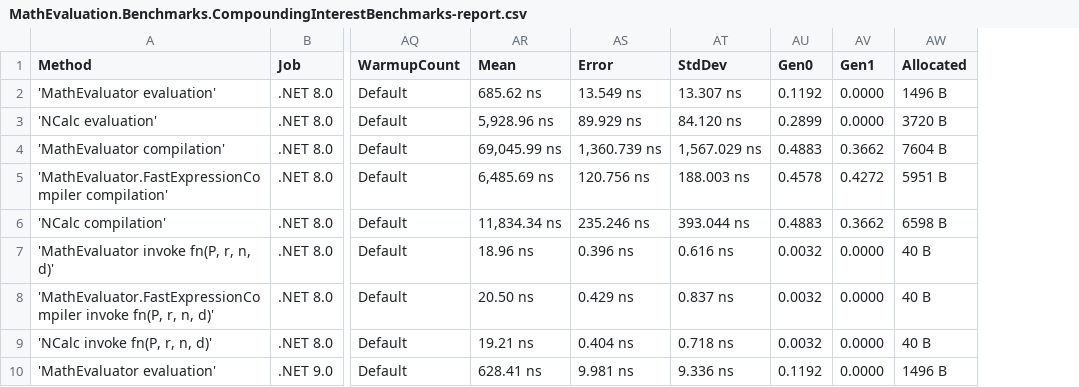
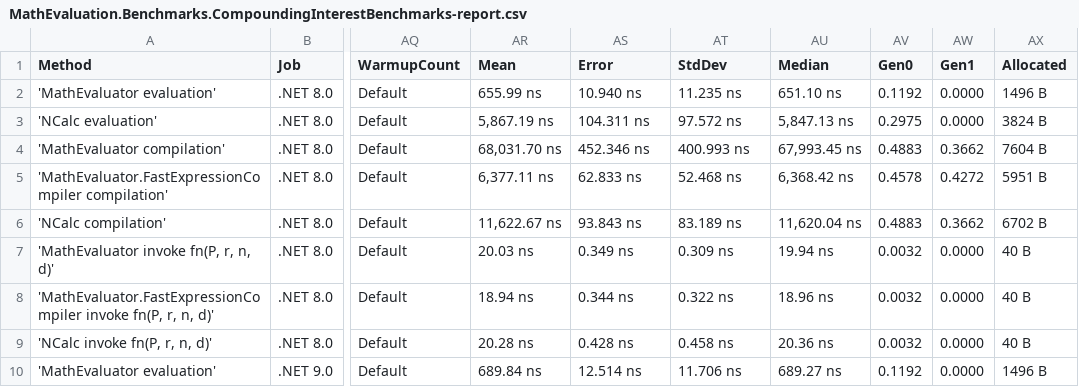
Before and after one commit to AntonovAnton/math.evaluation, a CSV file: BenchmarkDotNet.Artifacts/results/MathEvaluation.Benchmarks.CompoundingInterestBenchmarks-report.csv, drawn as a sheet; only a part is shown, gaps mark what is left out; addresses are those after the commit; the diff covers the shown part only; the diff names each change by its address in the sheet, - before the commit and + after, or states it on an @@ line.

```diff
--- a/BenchmarkDotNet.Artifacts/results/MathEvaluation.Benchmarks.CompoundingInterestBenchmarks-report.csv
+++ b/BenchmarkDotNet.Artifacts/results/MathEvaluation.Benchmarks.CompoundingInterestBenchmarks-report.csv
+column AU (Median), rows 2-10: 651.10 ns | 5,847.13 ns | 67,993.45 ns | 6,368.42 ns | 11,620.04 ns | 19.94 ns | 18.96 ns | 20.36 ns | 689.27 ns
-AR2 (Mean): 685.62 ns
+AR2 (Mean): 655.99 ns
-AS2 (Error): 13.549 ns
+AS2 (Error): 10.940 ns
-AT2 (StdDev): 13.307 ns
+AT2 (StdDev): 11.235 ns
-AR3 (Mean): 5,928.96 ns
+AR3 (Mean): 5,867.19 ns
-AS3 (Error): 89.929 ns
+AS3 (Error): 104.311 ns
-AT3 (StdDev): 84.120 ns
+AT3 (StdDev): 97.572 ns
-AV3 (Gen0): 0.2899
+AV3 (Gen0): 0.2975
-AX3 (Allocated): 3720 B
+AX3 (Allocated): 3824 B
-AR4 (Mean): 69,045.99 ns
+AR4 (Mean): 68,031.70 ns
-AS4 (Error): 1,360.739 ns
+AS4 (Error): 452.346 ns
-AT4 (StdDev): 1,567.029 ns
+AT4 (StdDev): 400.993 ns
-AR5 (Mean): 6,485.69 ns
+AR5 (Mean): 6,377.11 ns
-AS5 (Error): 120.756 ns
+AS5 (Error): 62.833 ns
-AT5 (StdDev): 188.003 ns
+AT5 (StdDev): 52.468 ns
-AR6 (Mean): 11,834.34 ns
+AR6 (Mean): 11,622.67 ns
-AS6 (Error): 235.246 ns
+AS6 (Error): 93.843 ns
-AT6 (StdDev): 393.044 ns
+AT6 (StdDev): 83.189 ns
-AX6 (Allocated): 6598 B
+AX6 (Allocated): 6702 B
-AR7 (Mean): 18.96 ns
+AR7 (Mean): 20.03 ns
-AS7 (Error): 0.396 ns
+AS7 (Error): 0.349 ns
-AT7 (StdDev): 0.616 ns
+AT7 (StdDev): 0.309 ns
-AR8 (Mean): 20.50 ns
+AR8 (Mean): 18.94 ns
-AS8 (Error): 0.429 ns
+AS8 (Error): 0.344 ns
-AT8 (StdDev): 0.837 ns
+AT8 (StdDev): 0.322 ns
-AR9 (Mean): 19.21 ns
+AR9 (Mean): 20.28 ns
-AS9 (Error): 0.404 ns
+AS9 (Error): 0.428 ns
-AT9 (StdDev): 0.718 ns
+AT9 (StdDev): 0.458 ns
-AR10 (Mean): 628.41 ns
+AR10 (Mean): 689.84 ns
-AS10 (Error): 9.981 ns
+AS10 (Error): 12.514 ns
-AT10 (StdDev): 9.336 ns
+AT10 (StdDev): 11.706 ns
```
Also changed, not shown: 27 edited cells elsewhere in this file, BenchmarkDotNet.Artifacts/results/MathEvaluation.Benchmarks.CompilationBenchmarks-report.csv, BenchmarkDotNet.Artifacts/results/MathEvaluation.Benchmarks.ComplexNumbersBenchmarks-report.csv, 22 other files.
